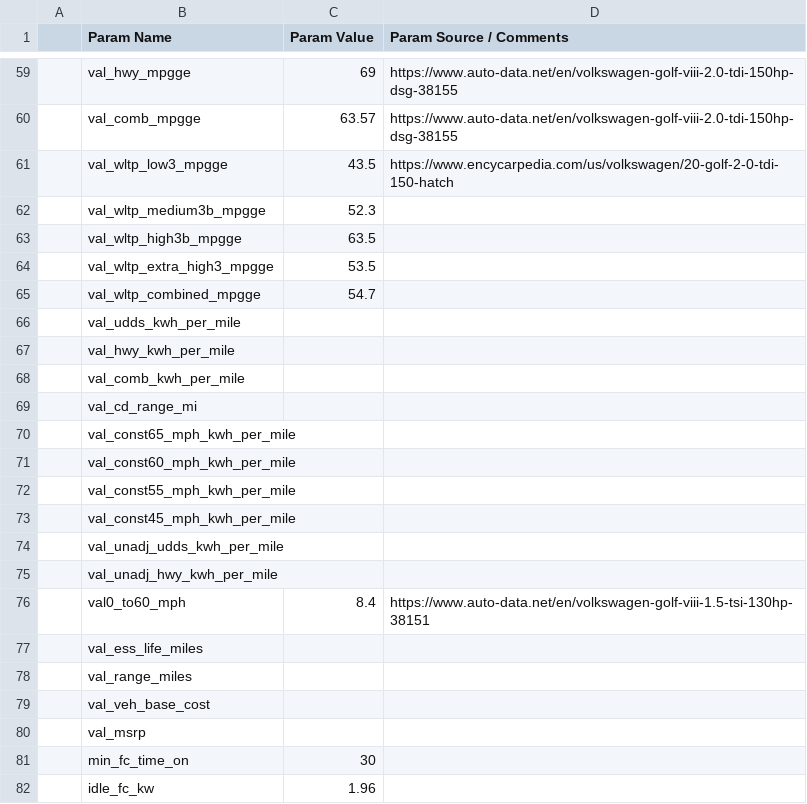
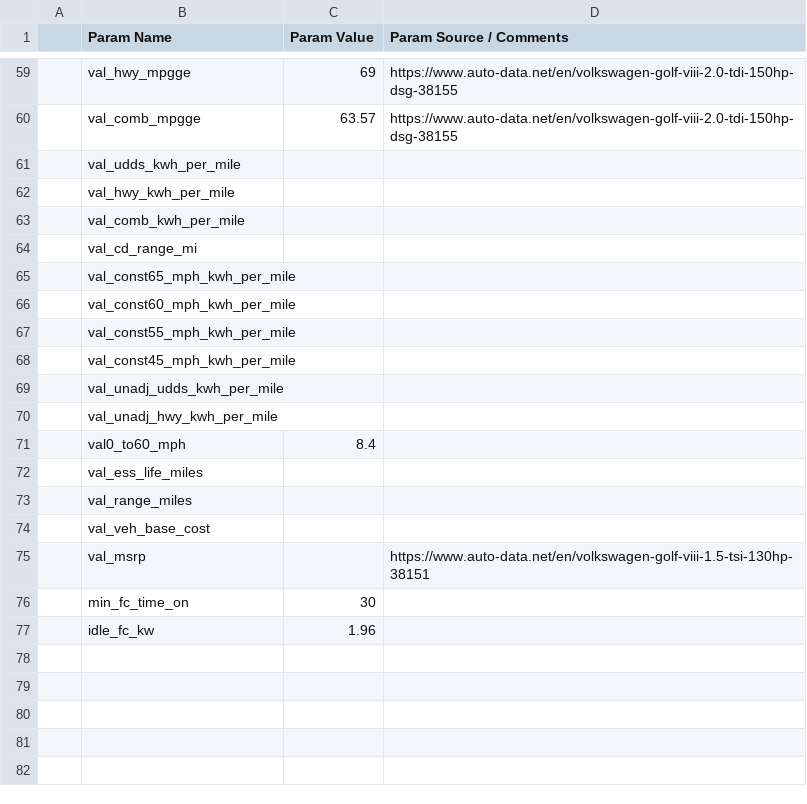
Before and after one commit to NREL/fastsim, a CSV file: fastsim/resources/vehdb/2020_EU_VW_Golf_2.0TDI.csv, drawn as a sheet; only a part is shown, gaps mark what is left out; removed rows and columns are numbered as before the commit, all else as after; the diff names each change by its address in the sheet, - before the commit and + after, or states it on an @@ line.

Commit message:
reverted csv for backward compatibility

```diff
--- a/fastsim/resources/vehdb/2020_EU_VW_Golf_2.0TDI.csv
+++ b/fastsim/resources/vehdb/2020_EU_VW_Golf_2.0TDI.csv
-row 61:  | val_wltp_low3_mpgge | 43.5 | https://www.encycarpedia.com/us/volkswagen/20-golf-2-0-tdi-150-hatch
-row 62:  | val_wltp_medium3b_mpgge | 52.3
-row 63:  | val_wltp_high3b_mpgge | 63.5
-row 64:  | val_wltp_extra_high3_mpgge | 53.5
-row 65:  | val_wltp_combined_mpgge | 54.7
-D71 (Param Source / Comments): https://www.auto-data.net/en/volkswagen-golf-viii-1.5-tsi-130hp-38151
+D71 (Param Source / Comments): (empty)
-D75 (Param Source / Comments): (empty)
+D75 (Param Source / Comments): https://www.auto-data.net/en/volkswagen-golf-viii-1.5-tsi-130hp-38151
```
